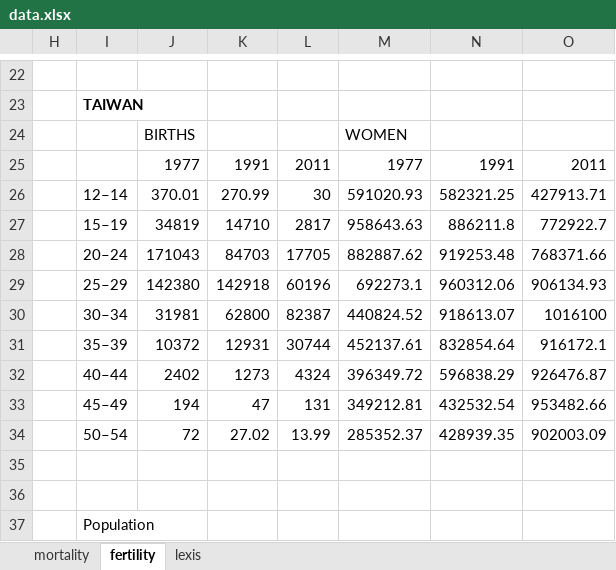
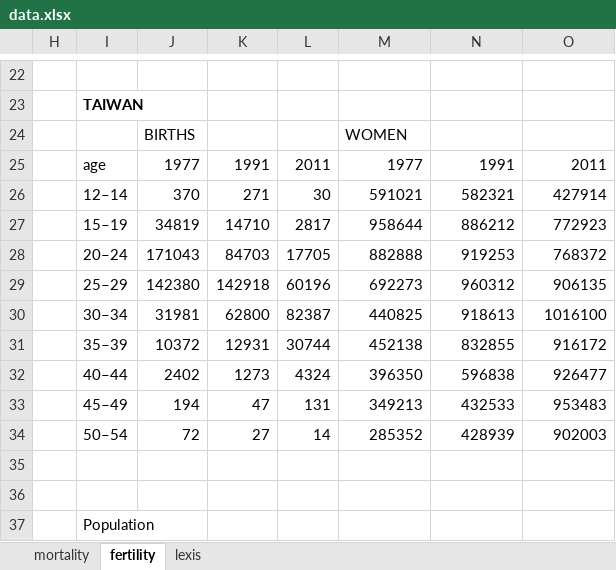
Before and after one commit to yifan-lu-300/humsci_prelims_demography, an Excel workbook: 1_population_measures/data/data.xlsx, sheet fertility, drawn as a sheet; only a part is shown, gaps mark what is left out; values as stored, in another font and other column widths than the file's, no borders; removed rows and columns are numbered as before the commit, all else as after; the diff covers the shown part only; the diff names each change by its address in the sheet, - before the commit and + after, or states it on an @@ line.

Commit message:
Updated the data to ensure numeric data type

```diff
--- a/1_population_measures/data/data.xlsx (sheet fertility)
+++ b/1_population_measures/data/data.xlsx (sheet fertility)
-I25: (empty)
+I25: age
-row 26:  | 12–14 | 370.01 | 270.99 | 30 | 591020.93 | 582321.25 | 427913.71
+row 26:  | 12–14 | 370 | 271 | 30 | 591021 | 582321 | 427914
-M27: 958643.63
+M27: 958644
-N27: 886211.8
+N27: 886212
-O27: 772922.7
+O27: 772923
-M28: 882887.62
+M28: 882888
-N28: 919253.48
+N28: 919253
-O28: 768371.66
+O28: 768372
-M29: 692273.1
+M29: 692273
-N29: 960312.06
+N29: 960312
-O29: 906134.93
+O29: 906135
-M30: 440824.52
+M30: 440825
-N30: 918613.07
+N30: 918613
-M31: 452137.61
+M31: 452138
-N31: 832854.64
+N31: 832855
-O31: 916172.1
+O31: 916172
-M32: 396349.72
+M32: 396350
-N32: 596838.29
+N32: 596838
-O32: 926476.87
+O32: 926477
-M33: 349212.81
+M33: 349213
-N33: 432532.54
+N33: 432533
-O33: 953482.66
+O33: 953483
-row 34:  | 50–54 | 72 | 27.02 | 13.99 | 285352.37 | 428939.35 | 902003.09
+row 34:  | 50–54 | 72 | 27 | 14 | 285352 | 428939 | 902003
```
Also changed, not shown: 7 added rows, 7 removed rows and 7 edited cells elsewhere in this sheet, sheet mortality, 2 other files.
